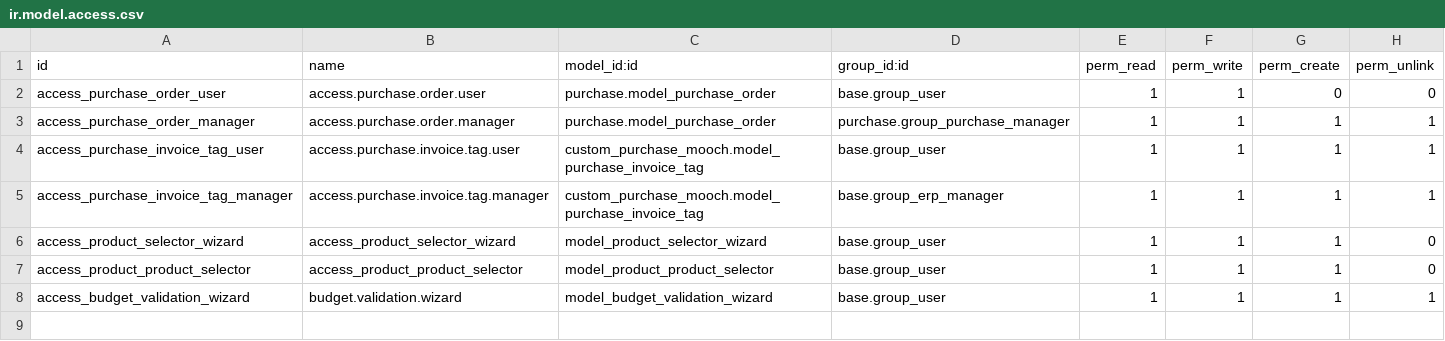
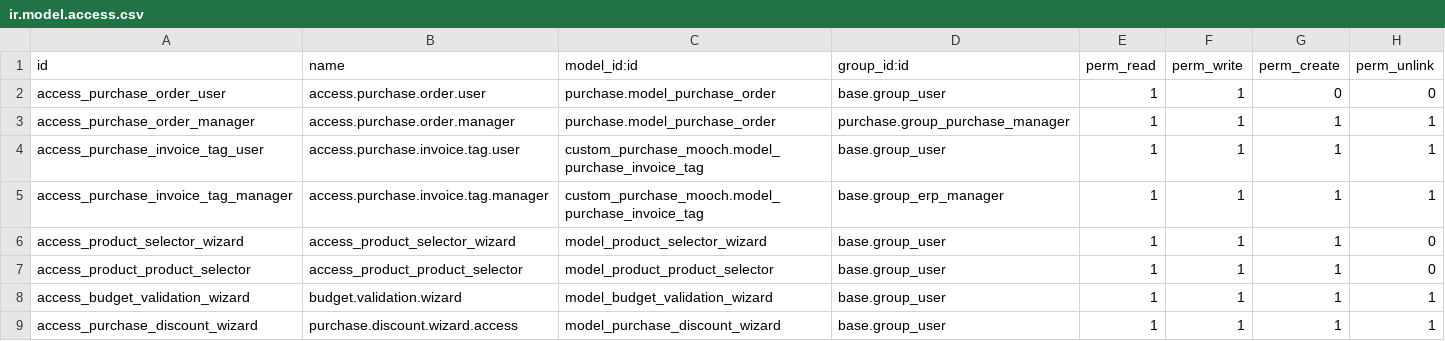
Before and after one commit to AdrianHernandezMc/Mooch_modules, a CSV file: custom_purchase_mooch/security/ir.model.access.csv, drawn as a sheet.

Commit message:
[ADD]new logic for global discount directly untaxed prices.

```diff
--- a/custom_purchase_mooch/security/ir.model.access.csv
+++ b/custom_purchase_mooch/security/ir.model.access.csv
@@ -8 +8,2 @@ access_product_product_selector,access_product_product_selector,model_product_pr
 access_budget_validation_wizard,budget.validation.wizard,model_budget_validation_wizard,base.group_user,1,1,1,1
+access_purchase_discount_wizard,purchase.discount.wizard.access,model_purchase_discount_wizard,base.group_user,1,1,1,1
```
Also changed, not shown: 7 other files.
